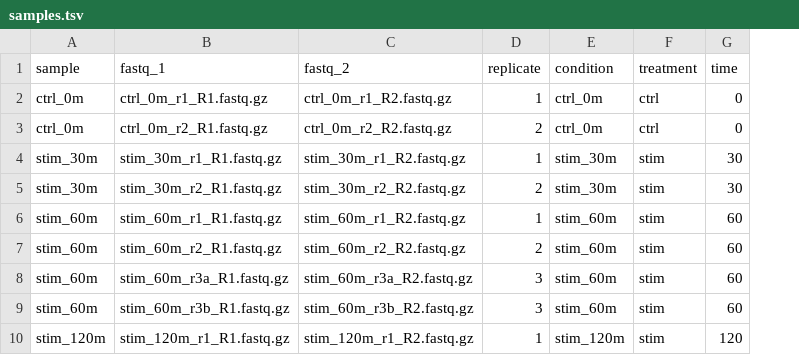
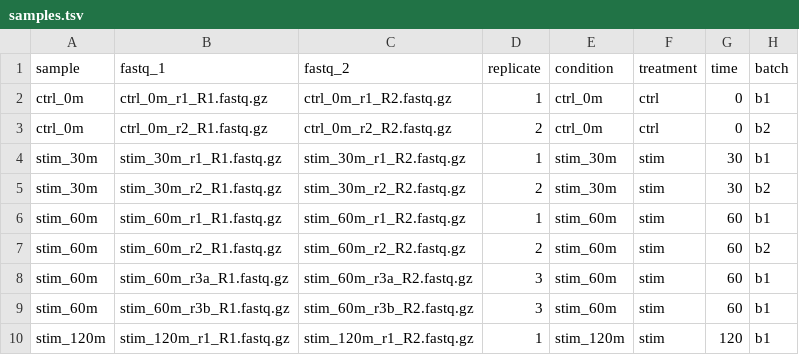
Before and after one commit to bchick/mcbla-bulkatac-pipe, a TSV file: .test/config/samples.tsv, drawn as a sheet; the diff names each change by its address in the sheet, - before the commit and + after, or states it on an @@ line.

Commit message:
Add an opt-in batch covariate for diff, normcheck and time course
With `batch: true`, the samplesheet `batch` column is modelled as
~batch + condition in DiffBind (via the Factor column) and in the quantile
+ limma check, and as an LRT of ~batch + time vs ~batch in the time course,
with batch removed from the VST (time protected) before clustering.

The run stops before any job if a library has no batch, all libraries share
one batch, or the design is confounded or has no residual df (checked for
diff and for each time-course series). The test dataset now runs with two
batches.

```diff
--- a/.test/config/samples.tsv
+++ b/.test/config/samples.tsv
+column H (batch), rows 2-10: b1 | b2 | b1 | b2 | b1 | b2 | b1 | b1 | b1
```
Also changed, not shown: 18 other files.
